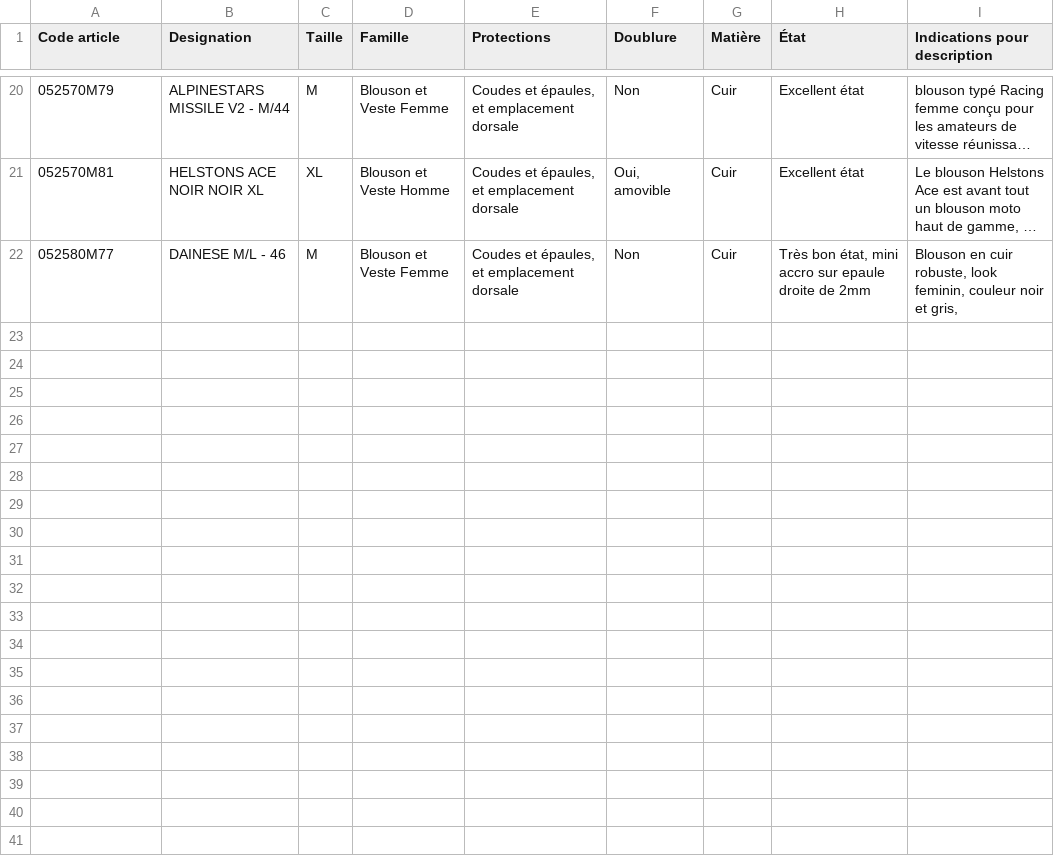
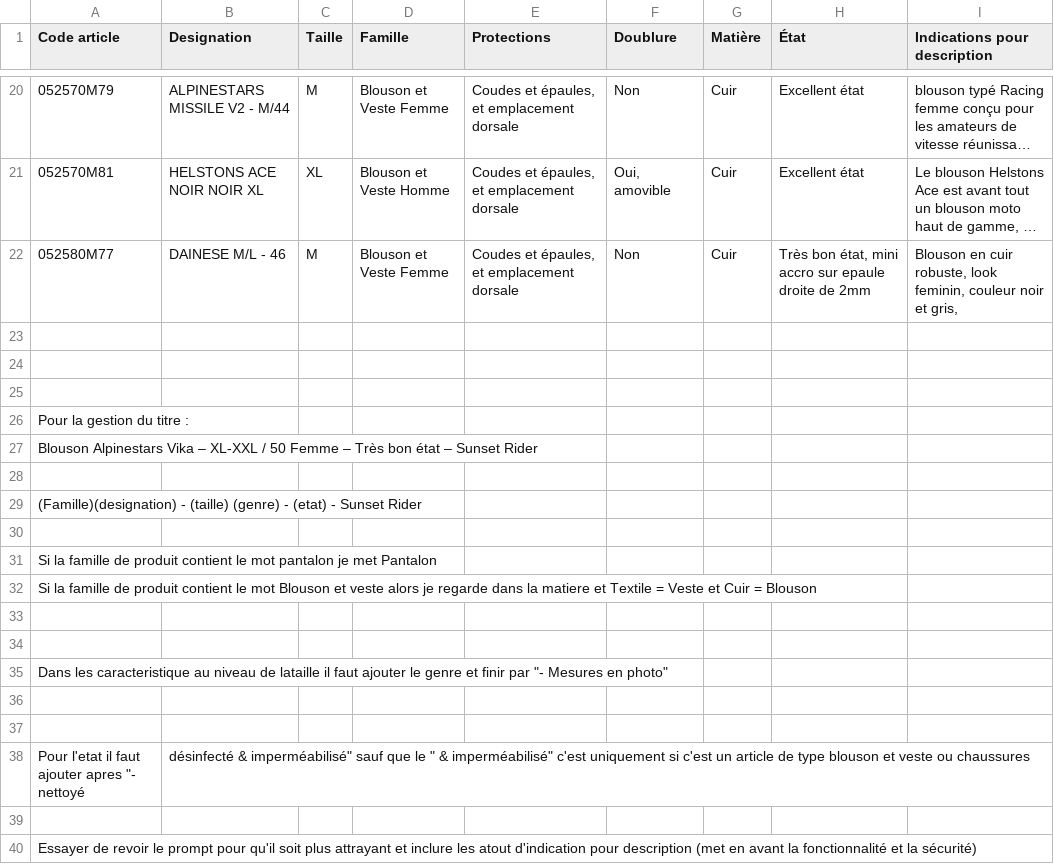
Before and after one commit to Cedrenou/lambda-sunset-crate-vinted-text, a CSV file: exemple_data/Woo2105.csv, drawn as a sheet; only a part is shown, gaps mark what is left out; long unchanged cells end in …; the diff names each change by its address in the sheet, - before the commit and + after, or states it on an @@ line.

Commit message:
prompting

```diff
--- a/exemple_data/Woo2105.csv
+++ b/exemple_data/Woo2105.csv
+row 23: (empty)
+row 24: (empty)
+row 25: (empty)
+row 26: Pour la gestion du titre :
+row 27: Blouson Alpinestars Vika – XL-XXL / 50 Femme – Très bon état – Sunset Rider
+row 28: (empty)
+row 29: (Famille)(designation) - (taille) (genre) - (etat) - Sunset Rider
+row 30: (empty)
+row 31: Si la famille de produit contient le mot pantalon je met Pantalon
+row 32: Si la famille de produit contient le mot Blouson et veste alors je regarde dans la matiere et Textile = Veste et Cuir = Blouson
+row 33: (empty)
+row 34: (empty)
+row 35: Dans les caracteristique au niveau de lataille il faut ajouter le genre et finir par "- Mesures en photo"
+row 36: (empty)
+row 37: (empty)
+row 38: Pour l'etat il faut ajouter apres "- nettoyé | désinfecté & imperméabilisé" sauf que le " & imperméabilisé" c'est uniquement si c'est un article de type blouson et veste ou chaussures
+row 39: (empty)
+row 40: Essayer de revoir le prompt pour qu'il soit plus attrayant et inclure les atout d'indication pour description (met en avant la fonctionnalité et la sécurité)
```
Also changed, not shown: 1 other file.
